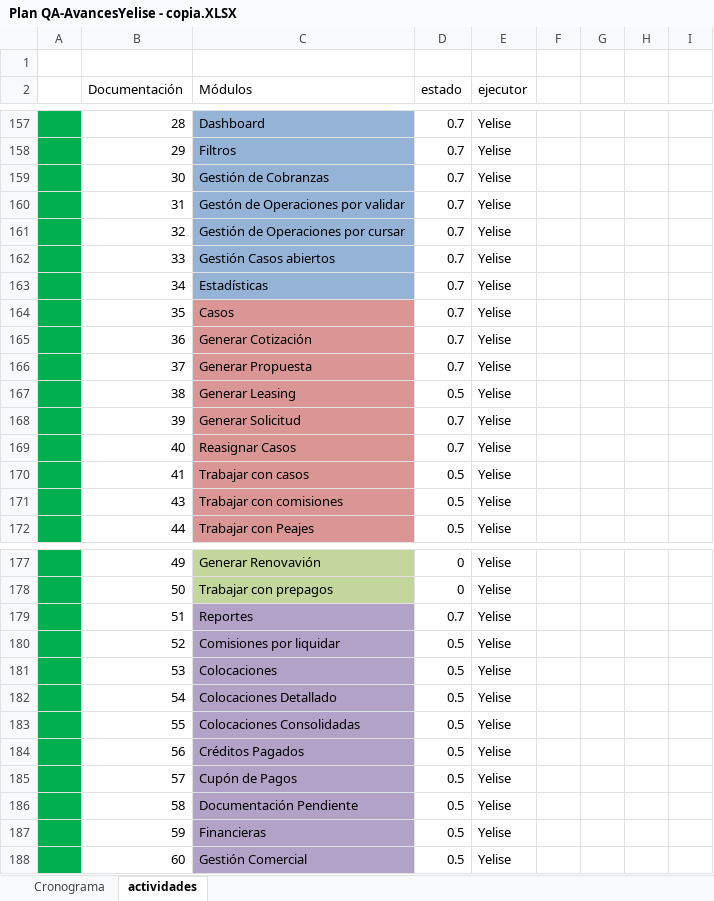
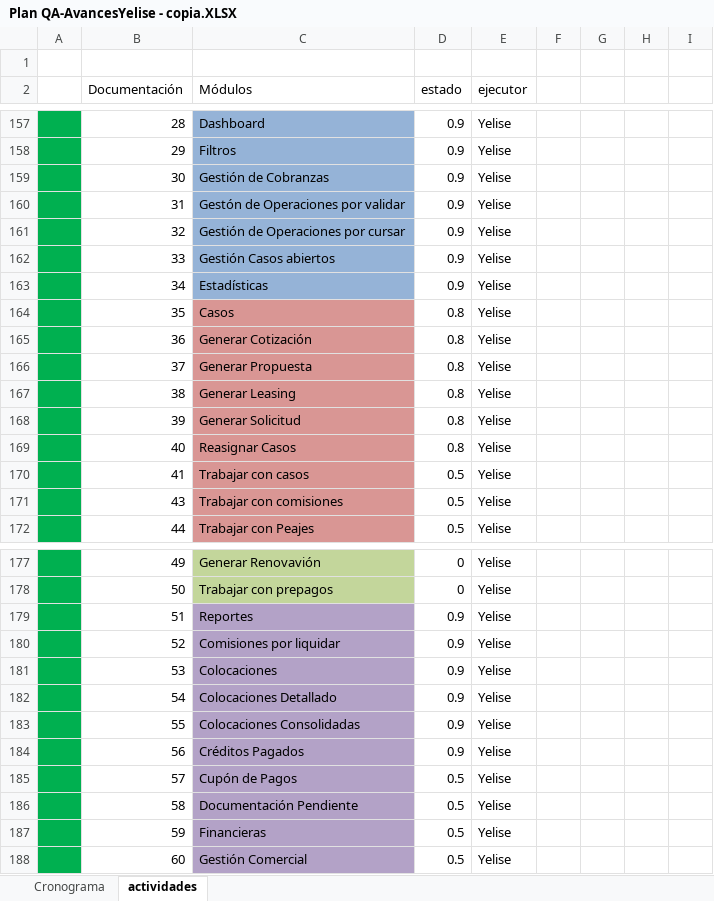
Before and after one commit to mvilches2508/Global-Testing, an Excel workbook: Plan QA-AvancesYelise - copia.XLSX, sheet actividades, drawn as a sheet; only a part is shown, gaps mark what is left out; values as stored, in another font and other column widths than the file's, no borders; charts and pictures not drawn; the diff covers the shown part only; the diff names each change by its address in the sheet, - before the commit and + after, or states it on an @@ line.

```diff
--- a/Plan QA-AvancesYelise - copia.XLSX (sheet actividades)
+++ b/Plan QA-AvancesYelise - copia.XLSX (sheet actividades)
-D157:D163 (estado): 0.7
+D157:D163 (estado): 0.9
-D164:D166 (estado): 0.7
+D164:D166 (estado): 0.8
-D167 (estado): 0.5
+D167 (estado): 0.8
-D168:D169 (estado): 0.7
+D168:D169 (estado): 0.8
-D179 (estado): 0.7
+D179 (estado): 0.9
-D180:D184 (estado): 0.5
+D180:D184 (estado): 0.9
```
Also changed, not shown: 53 edited cells elsewhere in this sheet.
